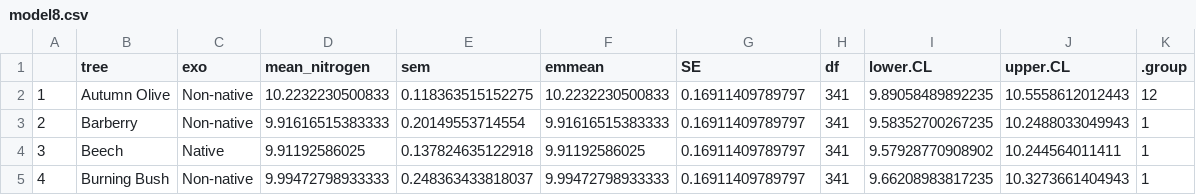
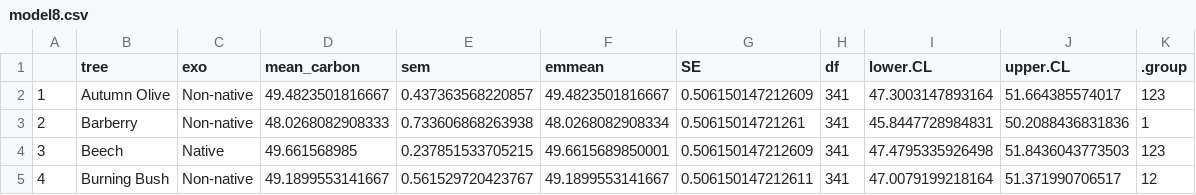
Before and after one commit to robclark19/HamburgerForest, a CSV file: Data/Models/model8.csv, drawn as a sheet; only a part is shown; the diff covers the shown part only.

```diff
--- a/Data/Models/model8.csv
+++ b/Data/Models/model8.csv
@@ -1,5 +1,5 @@
-"","tree","exo","mean_nitrogen","sem","emmean","SE","df","lower.CL","upper.CL",".group"
-"1","Autumn Olive","Non-native",10.2232230500833,0.118363515152275,10.2232230500833,0.16911409789797,341,9.89058489892235,10.5558612012443," 12"
-"2","Barberry","Non-native",9.91616515383333,0.20149553714554,9.91616515383333,0.16911409789797,341,9.58352700267235,10.2488033049943," 1 "
-"3","Beech","Native",9.91192586025,0.137824635122918,9.91192586025,0.16911409789797,341,9.57928770908902,10.244564011411," 1 "
-"4","Burning Bush","Non-native",9.99472798933333,0.248363433818037,9.99472798933333,0.16911409789797,341,9.66208983817235,10.3273661404943," 1 "
+"","tree","exo","mean_carbon","sem","emmean","SE","df","lower.CL","upper.CL",".group"
+"1","Autumn Olive","Non-native",49.4823501816667,0.437363568220857,49.4823501816667,0.506150147212609,341,47.3003147893164,51.664385574017," 123"
+"2","Barberry","Non-native",48.0268082908333,0.733606868263938,48.0268082908334,0.50615014721261,341,45.8447728984831,50.2088436831836," 1  "
+"3","Beech","Native",49.661568985,0.237851533705215,49.6615689850001,0.506150147212609,341,47.4795335926498,51.8436043773503," 123"
+"4","Burning Bush","Non-native",49.1899553141667,0.561529720423767,49.1899553141667,0.506150147212611,341,47.0079199218164,51.371990706517," 12 "
```
Also changed, not shown: 41 edited cells elsewhere in this file, 4 other files.
